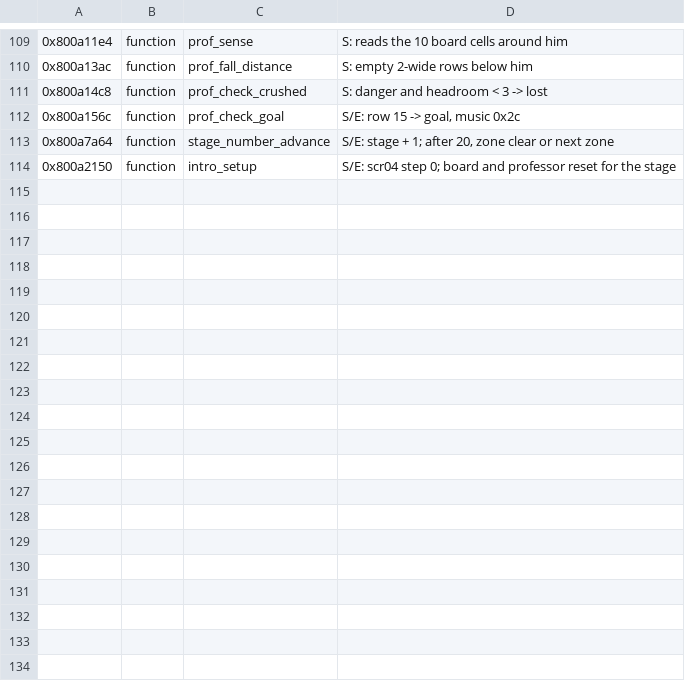
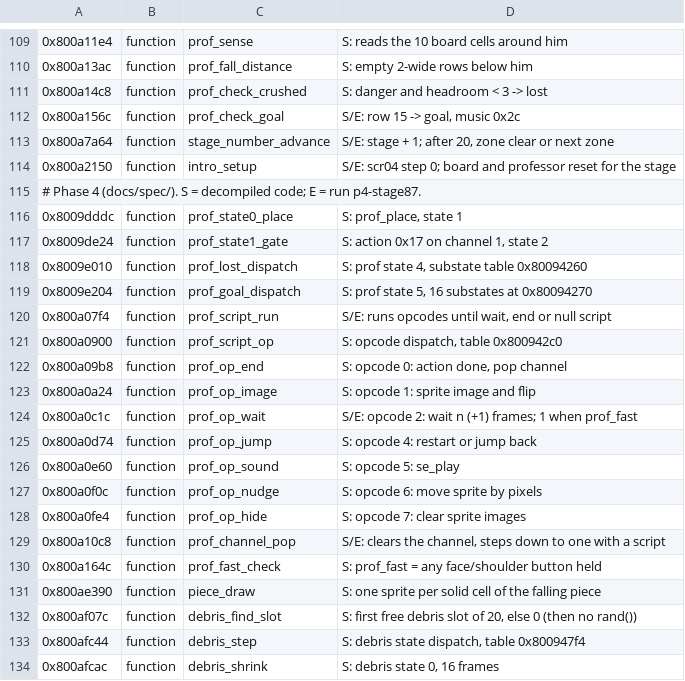
Before and after one commit to norbert586/Tetris-Plus, a TSV file: re/symbols/PAZLE.game.tsv, drawn as a sheet; only a part is shown, gaps mark what is left out; the diff covers the shown part only; the diff names each change by its address in the sheet, - before the commit and + after, or states it on an @@ line.

```diff
--- a/re/symbols/PAZLE.game.tsv
+++ b/re/symbols/PAZLE.game.tsv
+row 115: # Phase 4 (docs/spec/). S = decompiled code; E = run p4-stage87.
+row 116: 0x8009dddc | function | prof_state0_place | S: prof_place, state 1
+row 117: 0x8009de24 | function | prof_state1_gate | S: action 0x17 on channel 1, state 2
+row 118: 0x8009e010 | function | prof_lost_dispatch | S: prof state 4, substate table 0x80094260
+row 119: 0x8009e204 | function | prof_goal_dispatch | S: prof state 5, 16 substates at 0x80094270
+row 120: 0x800a07f4 | function | prof_script_run | S/E: runs opcodes until wait, end or null script
+row 121: 0x800a0900 | function | prof_script_op | S: opcode dispatch, table 0x800942c0
+row 122: 0x800a09b8 | function | prof_op_end | S: opcode 0: action done, pop channel
+row 123: 0x800a0a24 | function | prof_op_image | S: opcode 1: sprite image and flip
+row 124: 0x800a0c1c | function | prof_op_wait | S/E: opcode 2: wait n (+1) frames; 1 when prof_fast
+row 125: 0x800a0d74 | function | prof_op_jump | S: opcode 4: restart or jump back
+row 126: 0x800a0e60 | function | prof_op_sound | S: opcode 5: se_play
+row 127: 0x800a0f0c | function | prof_op_nudge | S: opcode 6: move sprite by pixels
+row 128: 0x800a0fe4 | function | prof_op_hide | S: opcode 7: clear sprite images
+row 129: 0x800a10c8 | function | prof_channel_pop | S/E: clears the channel, steps down to one with a script
+row 130: 0x800a164c | function | prof_fast_check | S: prof_fast = any face/shoulder button held
+row 131: 0x800ae390 | function | piece_draw | S: one sprite per solid cell of the falling piece
+row 132: 0x800af07c | function | debris_find_slot | S: first free debris slot of 20, else 0 (then no rand())
+row 133: 0x800afc44 | function | debris_step | S: debris state dispatch, table 0x800947f4
+row 134: 0x800afcac | function | debris_shrink | S: debris state 0, 16 frames
```
Also changed, not shown: 28 added rows elsewhere in this file, re/symbols/PAZLE.seeds.tsv, re/symbols/PAZLE.vars.tsv, 20 other files.
